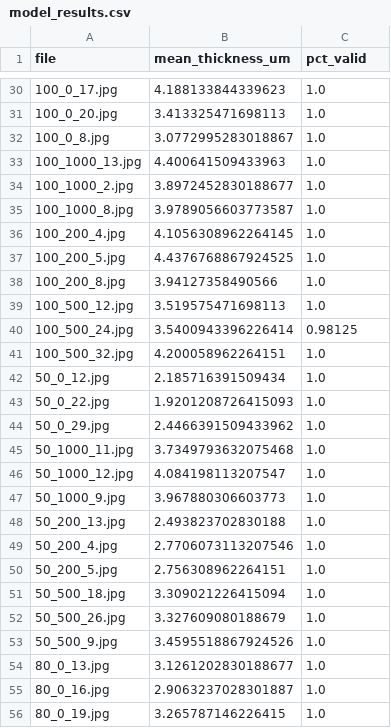
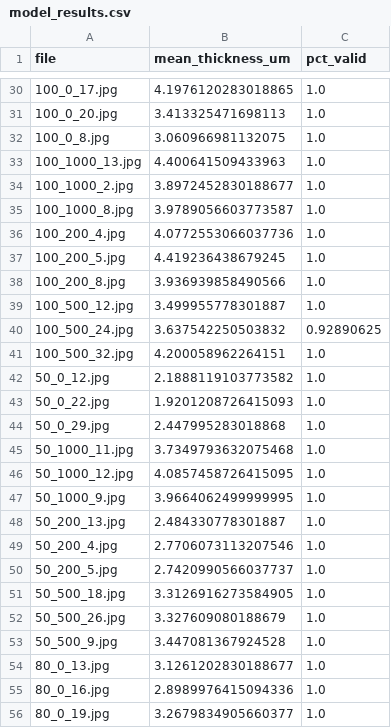
Before and after one commit to qwerasdf7254-coder/IMC-thickness, a CSV file: model_results.csv, drawn as a sheet; only a part is shown, gaps mark what is left out; the diff covers the shown part only.

```diff
--- a/model_results.csv
+++ b/model_results.csv
@@ -30,4 +30,4 @@
-100_0_17.jpg,4.188133844339623,1.0
+100_0_17.jpg,4.1976120283018865,1.0
 100_0_20.jpg,3.413325471698113,1.0
-100_0_8.jpg,3.0772995283018867,1.0
+100_0_8.jpg,3.060966981132075,1.0
 100_1000_13.jpg,4.400641509433963,1.0
@@ -35,22 +35,22 @@
 100_1000_8.jpg,3.9789056603773587,1.0
-100_200_4.jpg,4.1056308962264145,1.0
-100_200_5.jpg,4.4376768867924525,1.0
-100_200_8.jpg,3.94127358490566,1.0
-100_500_12.jpg,3.519575471698113,1.0
-100_500_24.jpg,3.5400943396226414,0.98125
+100_200_4.jpg,4.0772553066037736,1.0
+100_200_5.jpg,4.419236438679245,1.0
+100_200_8.jpg,3.936939858490566,1.0
+100_500_12.jpg,3.499955778301887,1.0
+100_500_24.jpg,3.637542250503832,0.92890625
 100_500_32.jpg,4.200058962264151,1.0
-50_0_12.jpg,2.185716391509434,1.0
+50_0_12.jpg,2.1888119103773582,1.0
 50_0_22.jpg,1.9201208726415093,1.0
-50_0_29.jpg,2.4466391509433962,1.0
+50_0_29.jpg,2.447995283018868,1.0
 50_1000_11.jpg,3.7349793632075468,1.0
-50_1000_12.jpg,4.084198113207547,1.0
-50_1000_9.jpg,3.967880306603773,1.0
-50_200_13.jpg,2.493823702830188,1.0
+50_1000_12.jpg,4.0857458726415095,1.0
+50_1000_9.jpg,3.9664062499999995,1.0
+50_200_13.jpg,2.484330778301887,1.0
 50_200_4.jpg,2.7706073113207546,1.0
-50_200_5.jpg,2.756308962264151,1.0
-50_500_18.jpg,3.309021226415094,1.0
+50_200_5.jpg,2.7420990566037737,1.0
+50_500_18.jpg,3.3126916273584905,1.0
 50_500_26.jpg,3.327609080188679,1.0
-50_500_9.jpg,3.4595518867924526,1.0
+50_500_9.jpg,3.447081367924528,1.0
 80_0_13.jpg,3.1261202830188677,1.0
-80_0_16.jpg,2.9063237028301887,1.0
-80_0_19.jpg,3.265787146226415,1.0
+80_0_16.jpg,2.8989976415094336,1.0
+80_0_19.jpg,3.2679834905660377,1.0
```
Also changed, not shown: 30 edited cells elsewhere in this file, 44 other files.
